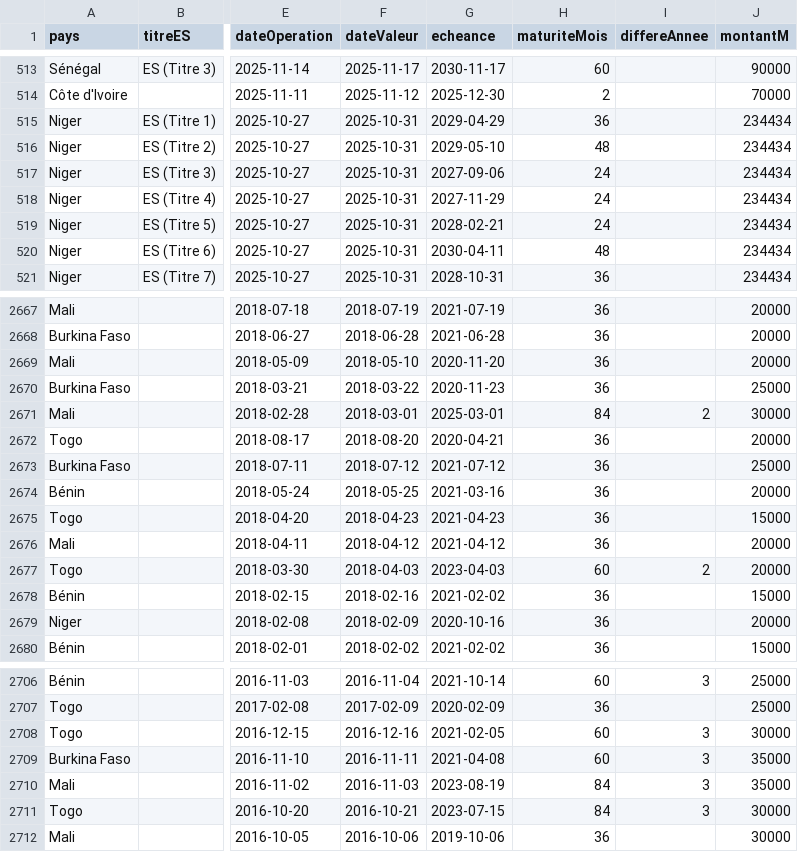
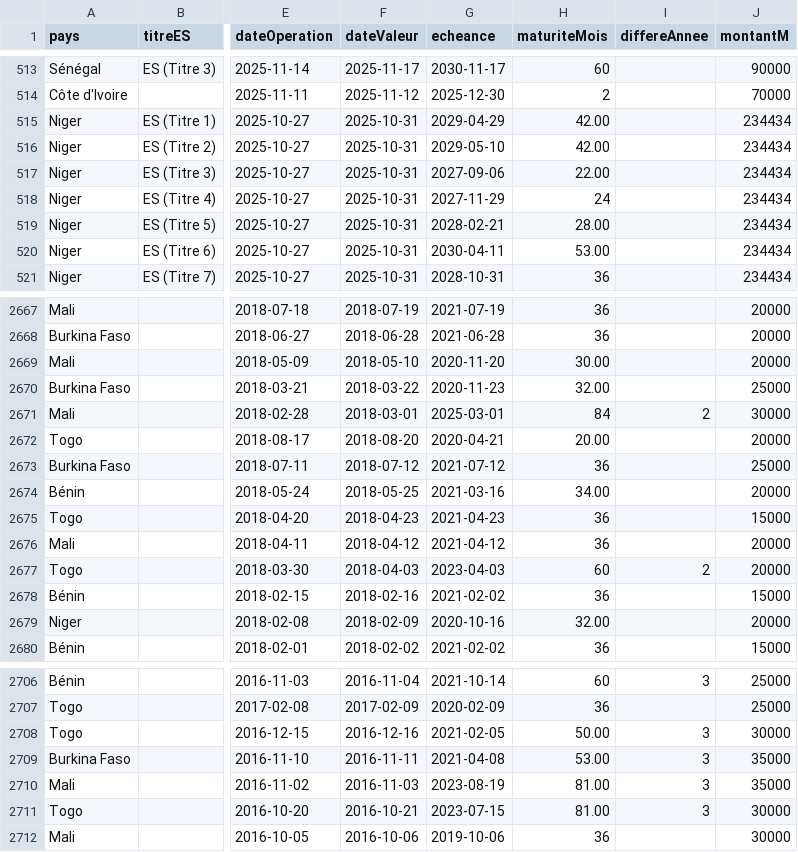
Before and after one commit to gerko-dev/azimutfinance, a CSV file: data/umoa-emissions-realisees.csv, drawn as a sheet; only a part is shown, gaps mark what is left out; the diff covers the shown part only; the diff names each change by its address in the sheet, - before the commit and + after, or states it on an @@ line.

```diff
--- a/data/umoa-emissions-realisees.csv
+++ b/data/umoa-emissions-realisees.csv
-H515 (maturiteMois): 36
+H515 (maturiteMois): 42.00
-H516 (maturiteMois): 48
+H516 (maturiteMois): 42.00
-H517 (maturiteMois): 24
+H517 (maturiteMois): 22.00
-H519 (maturiteMois): 24
+H519 (maturiteMois): 28.00
-H520 (maturiteMois): 48
+H520 (maturiteMois): 53.00
-H2669 (maturiteMois): 36
+H2669 (maturiteMois): 30.00
-H2670 (maturiteMois): 36
+H2670 (maturiteMois): 32.00
-H2672 (maturiteMois): 36
+H2672 (maturiteMois): 20.00
-H2674 (maturiteMois): 36
+H2674 (maturiteMois): 34.00
-H2679 (maturiteMois): 36
+H2679 (maturiteMois): 32.00
-H2708 (maturiteMois): 60
+H2708 (maturiteMois): 50.00
-H2709 (maturiteMois): 60
+H2709 (maturiteMois): 53.00
-H2710:H2711 (maturiteMois): 84
+H2710:H2711 (maturiteMois): 81.00
```
Also changed, not shown: 168 edited cells elsewhere in this file, data/umoa-courbes-taux.csv.
